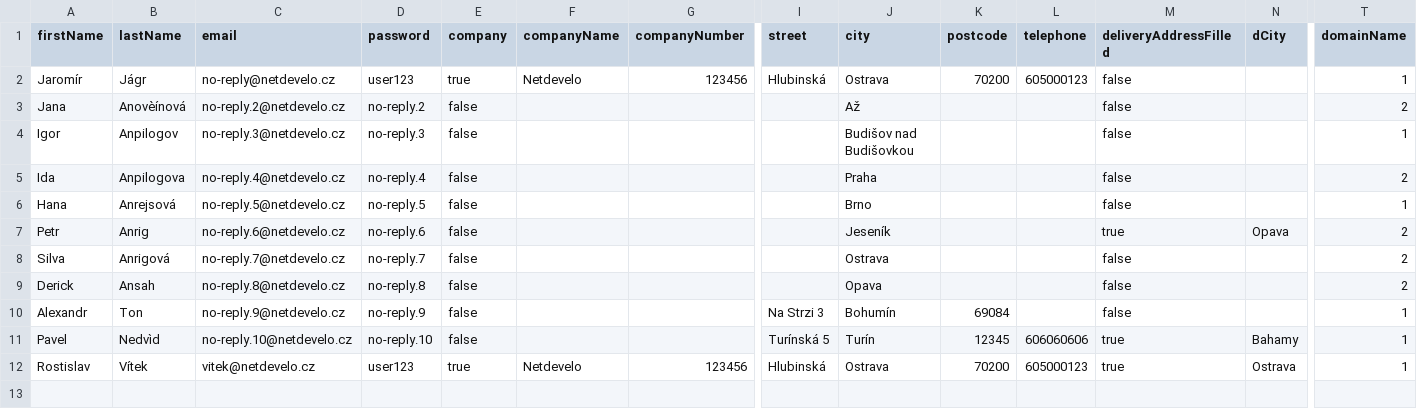
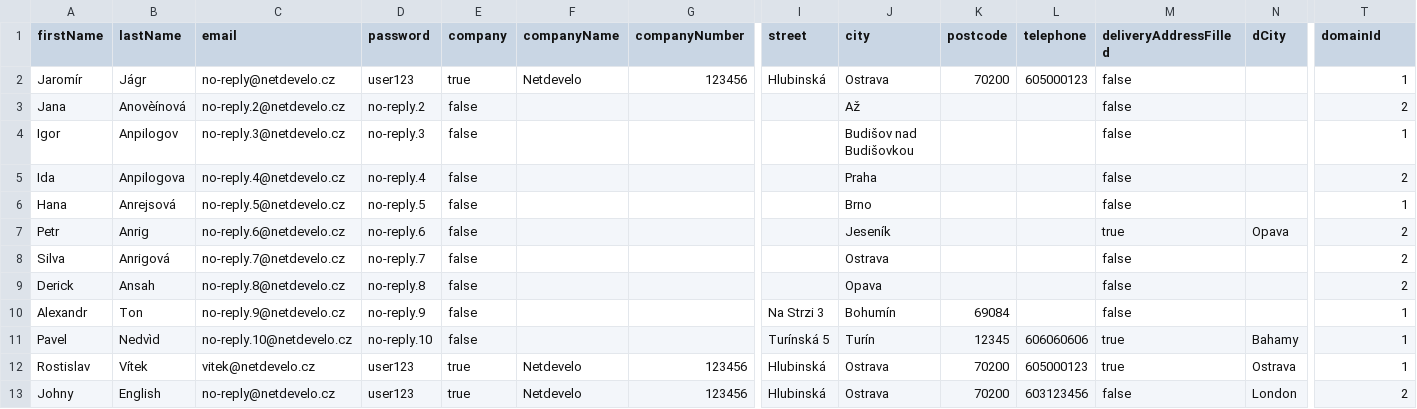
Before and after one commit to shopsys/shopsys, a CSV file: src/SS6/ShopBundle/DataFixtures/resources/demo-data-customers.csv, drawn as a sheet; only a part is shown, gaps mark what is left out; rows hold the shown columns only; the diff names each change by its address in the sheet, - before the commit and + after, or states it on an @@ line.

Commit message:
new demo user in demo data

```diff
--- a/src/SS6/ShopBundle/DataFixtures/resources/demo-data-customers.csv
+++ b/src/SS6/ShopBundle/DataFixtures/resources/demo-data-customers.csv
-T1: domainName
+T1: domainId
+row 13: Johny | English | no-reply@netdevelo.cz | user123 | true | Netdevelo | 123456 | Hlubinská | Ostrava | 70200 | 603123456 | false | London | 2
```
